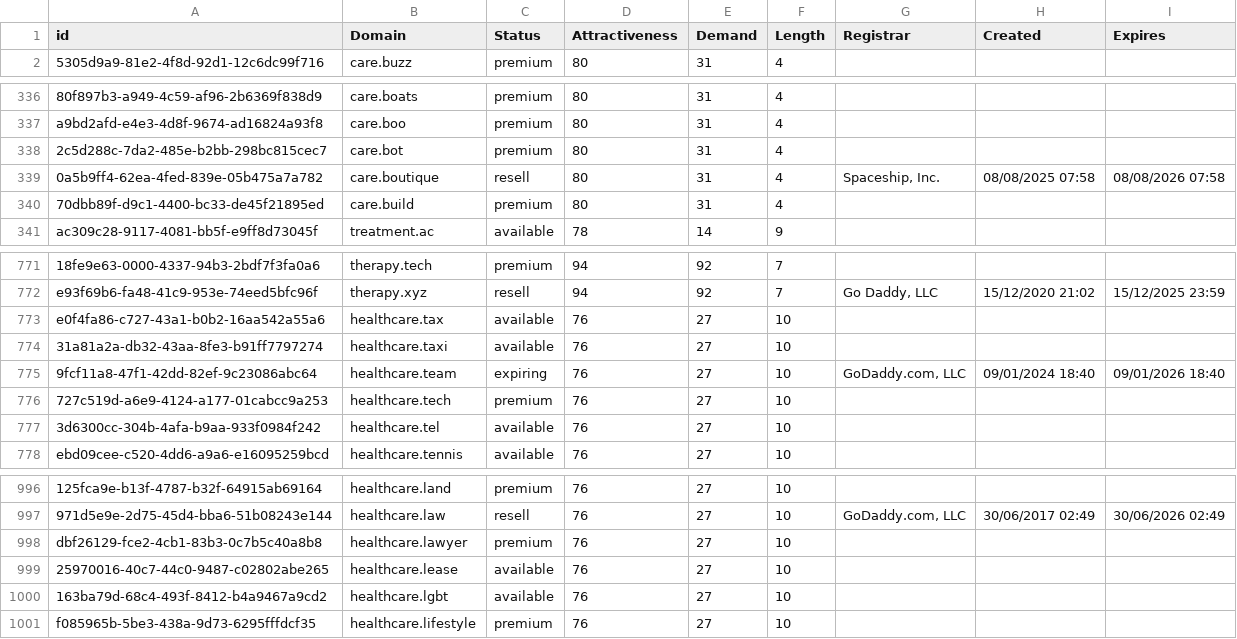
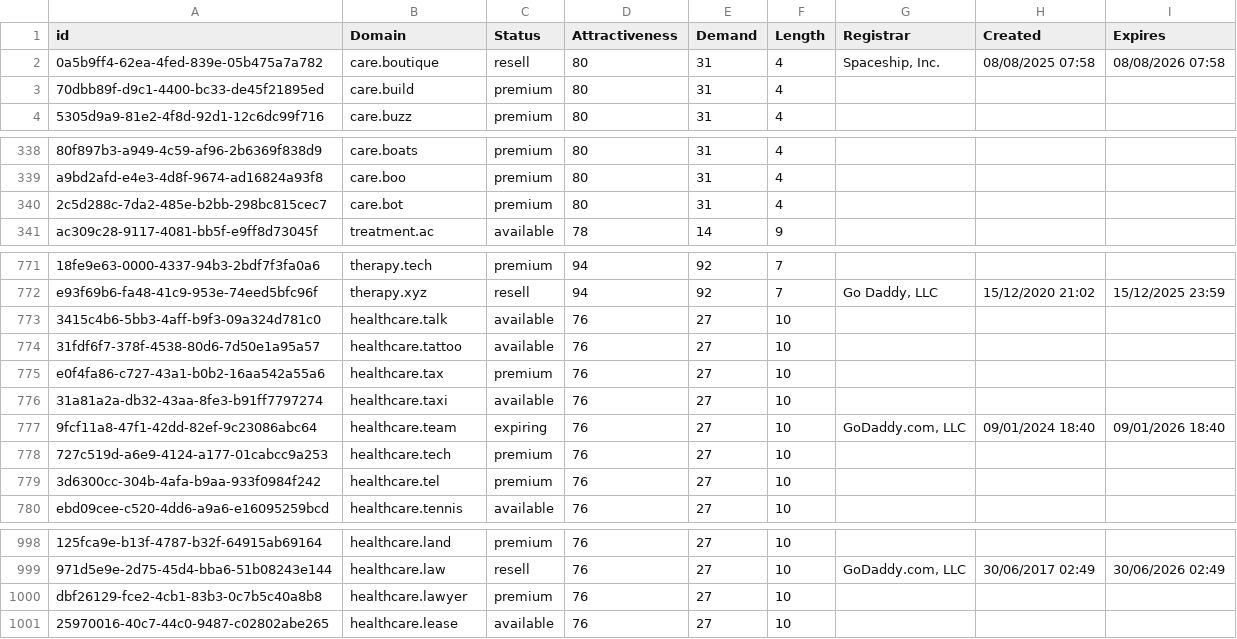
Before and after one commit to UniqueDomains/medicine-oneword-domains, a CSV file: Medicine.csv, drawn as a sheet; only a part is shown, gaps mark what is left out; removed rows and columns are numbered as before the commit, all else as after; the diff names each change by its address in the sheet, - before the commit and + after, or states it on an @@ line.

Commit message:
Domains update

```diff
--- a/Medicine.csv
+++ b/Medicine.csv
@@ row 339 moved to row 2: 0a5b9ff4-62ea-4fed-839e-05b475a7a782 @@
@@ row 340 moved to row 3: 70dbb89f-d9c1-4400-bc33-de45f21895ed @@
+row 773: 3415c4b6-5bb3-4aff-b9f3-09a324d781c0 | healthcare.talk | available | 76 | 27 | 10
+row 774: 31fdf6f7-378f-4538-80d6-7d50e1a95a57 | healthcare.tattoo | available | 76 | 27 | 10
-C775 (Status): available
+C775 (Status): premium
-C779 (Status): available
+C779 (Status): premium
-row 1000: 163ba79d-68c4-493f-8412-b4a9467a9cd2 | healthcare.lgbt | available | 76 | 27 | 10
-row 1001: f085965b-5be3-438a-9d73-6295fffdcf35 | healthcare.lifestyle | premium | 76 | 27 | 10
```
Also changed, not shown: 2 other files.
